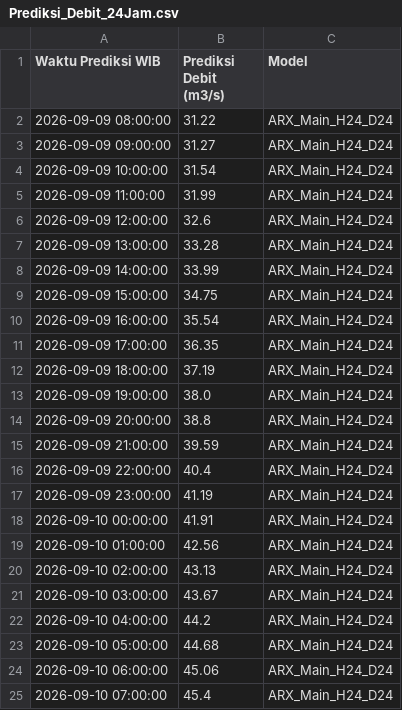
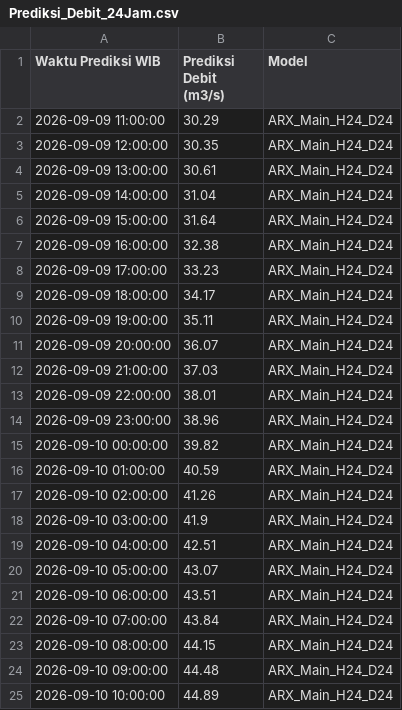
Before and after one commit to ajuneuh/prediksi-dayeuhkolot, a CSV file: v1.1/Prediksi_Debit_24Jam.csv, drawn as a sheet.

```diff
--- a/v1.1/Prediksi_Debit_24Jam.csv
+++ b/v1.1/Prediksi_Debit_24Jam.csv
@@ -1,25 +1,25 @@
 Waktu Prediksi WIB,Prediksi Debit (m3/s),Model
-2026-09-09 08:00:00,31.22,ARX_Main_H24_D24
-2026-09-09 09:00:00,31.27,ARX_Main_H24_D24
-2026-09-09 10:00:00,31.54,ARX_Main_H24_D24
-2026-09-09 11:00:00,31.99,ARX_Main_H24_D24
-2026-09-09 12:00:00,32.6,ARX_Main_H24_D24
-2026-09-09 13:00:00,33.28,ARX_Main_H24_D24
-2026-09-09 14:00:00,33.99,ARX_Main_H24_D24
-2026-09-09 15:00:00,34.75,ARX_Main_H24_D24
-2026-09-09 16:00:00,35.54,ARX_Main_H24_D24
-2026-09-09 17:00:00,36.35,ARX_Main_H24_D24
-2026-09-09 18:00:00,37.19,ARX_Main_H24_D24
-2026-09-09 19:00:00,38.0,ARX_Main_H24_D24
-2026-09-09 20:00:00,38.8,ARX_Main_H24_D24
-2026-09-09 21:00:00,39.59,ARX_Main_H24_D24
-2026-09-09 22:00:00,40.4,ARX_Main_H24_D24
-2026-09-09 23:00:00,41.19,ARX_Main_H24_D24
-2026-09-10 00:00:00,41.91,ARX_Main_H24_D24
-2026-09-10 01:00:00,42.56,ARX_Main_H24_D24
-2026-09-10 02:00:00,43.13,ARX_Main_H24_D24
-2026-09-10 03:00:00,43.67,ARX_Main_H24_D24
-2026-09-10 04:00:00,44.2,ARX_Main_H24_D24
-2026-09-10 05:00:00,44.68,ARX_Main_H24_D24
-2026-09-10 06:00:00,45.06,ARX_Main_H24_D24
-2026-09-10 07:00:00,45.4,ARX_Main_H24_D24
+2026-09-09 11:00:00,30.29,ARX_Main_H24_D24
+2026-09-09 12:00:00,30.35,ARX_Main_H24_D24
+2026-09-09 13:00:00,30.61,ARX_Main_H24_D24
+2026-09-09 14:00:00,31.04,ARX_Main_H24_D24
+2026-09-09 15:00:00,31.64,ARX_Main_H24_D24
+2026-09-09 16:00:00,32.38,ARX_Main_H24_D24
+2026-09-09 17:00:00,33.23,ARX_Main_H24_D24
+2026-09-09 18:00:00,34.17,ARX_Main_H24_D24
+2026-09-09 19:00:00,35.11,ARX_Main_H24_D24
+2026-09-09 20:00:00,36.07,ARX_Main_H24_D24
+2026-09-09 21:00:00,37.03,ARX_Main_H24_D24
+2026-09-09 22:00:00,38.01,ARX_Main_H24_D24
+2026-09-09 23:00:00,38.96,ARX_Main_H24_D24
+2026-09-10 00:00:00,39.82,ARX_Main_H24_D24
+2026-09-10 01:00:00,40.59,ARX_Main_H24_D24
+2026-09-10 02:00:00,41.26,ARX_Main_H24_D24
+2026-09-10 03:00:00,41.9,ARX_Main_H24_D24
+2026-09-10 04:00:00,42.51,ARX_Main_H24_D24
+2026-09-10 05:00:00,43.07,ARX_Main_H24_D24
+2026-09-10 06:00:00,43.51,ARX_Main_H24_D24
+2026-09-10 07:00:00,43.84,ARX_Main_H24_D24
+2026-09-10 08:00:00,44.15,ARX_Main_H24_D24
+2026-09-10 09:00:00,44.48,ARX_Main_H24_D24
+2026-09-10 10:00:00,44.89,ARX_Main_H24_D24
```
Also changed, not shown: v1.1/Data_Debit_7Hari.csv, v1.1/Data_Hujan_7Hari.csv, 3 other files.
